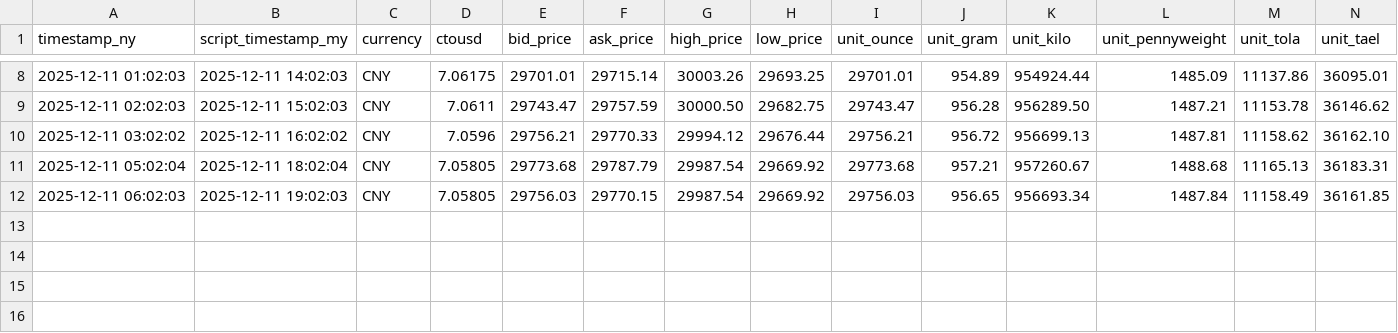
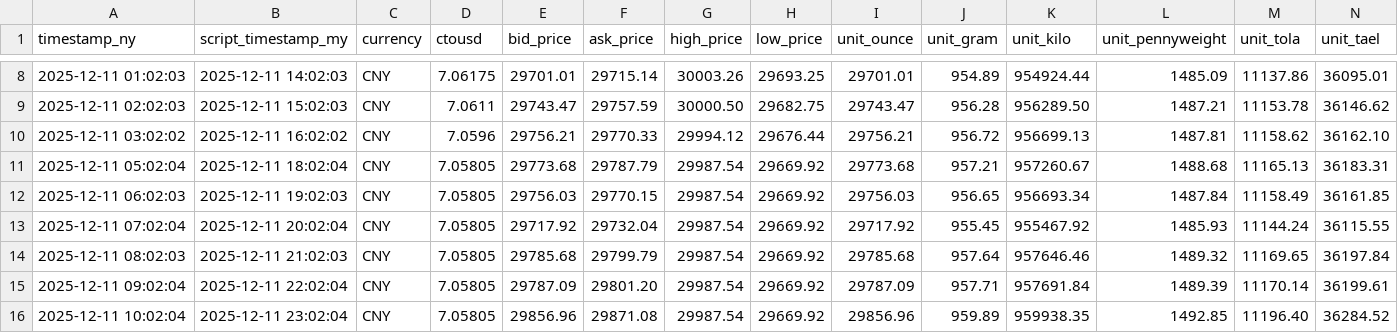
Before and after one commit to OngHuiMin04/Comp1314_Gold_Price_Tracker, a CSV file: Script/gold_data/CNY_gold_prices.csv, drawn as a sheet; only a part is shown, gaps mark what is left out; the diff names each change by its address in the sheet, - before the commit and + after, or states it on an @@ line.

Commit message:
Update cron data

```diff
--- a/Script/gold_data/CNY_gold_prices.csv
+++ b/Script/gold_data/CNY_gold_prices.csv
+row 13: 2025-12-11 07:02:04 | 2025-12-11 20:02:04 | CNY | 7.05805 | 29717.92 | 29732.04 | 29987.54 | 29669.92 | 29717.92 | 955.45 | 955467.92 | 1485.93 | 11144.24 | 36115.55
+row 14: 2025-12-11 08:02:03 | 2025-12-11 21:02:03 | CNY | 7.05805 | 29785.68 | 29799.79 | 29987.54 | 29669.92 | 29785.68 | 957.64 | 957646.46 | 1489.32 | 11169.65 | 36197.84
+row 15: 2025-12-11 09:02:04 | 2025-12-11 22:02:04 | CNY | 7.05805 | 29787.09 | 29801.20 | 29987.54 | 29669.92 | 29787.09 | 957.71 | 957691.84 | 1489.39 | 11170.14 | 36199.61
+row 16: 2025-12-11 10:02:04 | 2025-12-11 23:02:04 | CNY | 7.05805 | 29856.96 | 29871.08 | 29987.54 | 29669.92 | 29856.96 | 959.89 | 959938.35 | 1492.85 | 11196.40 | 36284.52
```
Also changed, not shown: Script/gold_data/AUD_gold_prices.csv, Script/gold_data/EUR_gold_prices.csv, 22 other files.
